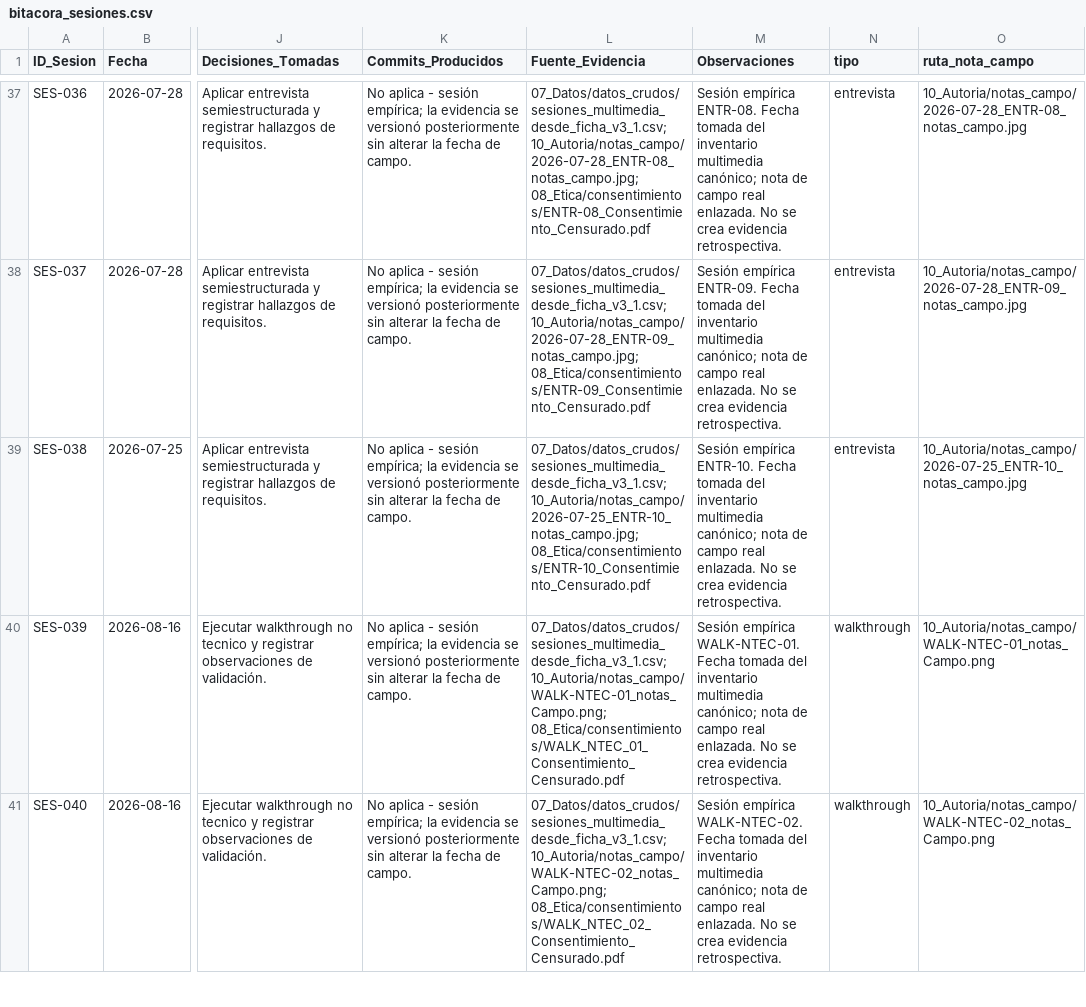
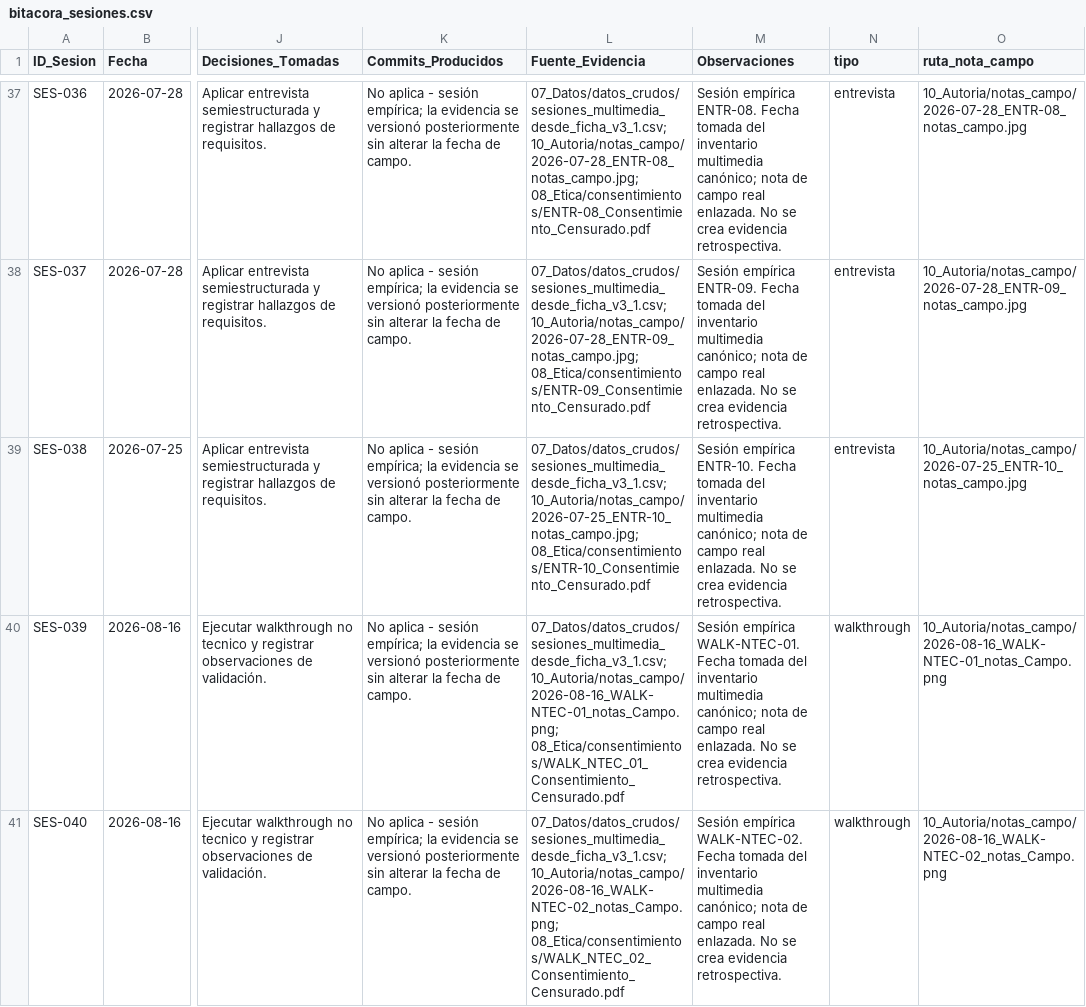
Before and after one commit to gleiston-guerrero/FabroGym_ISR401, a CSV file: 10_Autoria/bitacora_sesiones.csv, drawn as a sheet; only a part is shown, gaps mark what is left out; the diff covers the shown part only; the diff names each change by its address in the sheet, - before the commit and + after, or states it on an @@ line.

Commit message:
Actualizar rutas de notas WALK-NTEC en bitácora
Sincroniza las sesiones WALK-NTEC-01, WALK-NTEC-02 y WALK-NTEC-03 de bitacora_sesiones.csv con los nombres normalizados de sus notas de campo, manteniendo la correspondencia entre fecha, técnica, código y evidencia primaria.

```diff
--- a/10_Autoria/bitacora_sesiones.csv
+++ b/10_Autoria/bitacora_sesiones.csv
-L40 (Fuente_Evidencia): 07_Datos/datos_crudos/sesiones_multimedia_desde_ficha_v3_1.csv; 10_Autoria/notas_campo/WALK-NTEC-01_notas_Campo.png; 08_Etica/consentimientos/WALK_NTEC_01_Consentimiento_Censurado.pdf
+L40 (Fuente_Evidencia): 07_Datos/datos_crudos/sesiones_multimedia_desde_ficha_v3_1.csv; 10_Autoria/notas_campo/2026-08-16_WALK-NTEC-01_notas_Campo.png; 08_Etica/consentimientos/WALK_NTEC_01_Consentimiento_Censurado.pdf
-O40 (ruta_nota_campo): 10_Autoria/notas_campo/WALK-NTEC-01_notas_Campo.png
+O40 (ruta_nota_campo): 10_Autoria/notas_campo/2026-08-16_WALK-NTEC-01_notas_Campo.png
-L41 (Fuente_Evidencia): 07_Datos/datos_crudos/sesiones_multimedia_desde_ficha_v3_1.csv; 10_Autoria/notas_campo/WALK-NTEC-02_notas_Campo.png; 08_Etica/consentimientos/WALK_NTEC_02_Consentimiento_Censurado.pdf
+L41 (Fuente_Evidencia): 07_Datos/datos_crudos/sesiones_multimedia_desde_ficha_v3_1.csv; 10_Autoria/notas_campo/2026-08-16_WALK-NTEC-02_notas_Campo.png; 08_Etica/consentimientos/WALK_NTEC_02_Consentimiento_Censurado.pdf
-O41 (ruta_nota_campo): 10_Autoria/notas_campo/WALK-NTEC-02_notas_Campo.png
+O41 (ruta_nota_campo): 10_Autoria/notas_campo/2026-08-16_WALK-NTEC-02_notas_Campo.png
```
Also changed, not shown: 2 edited cells elsewhere in this file.
